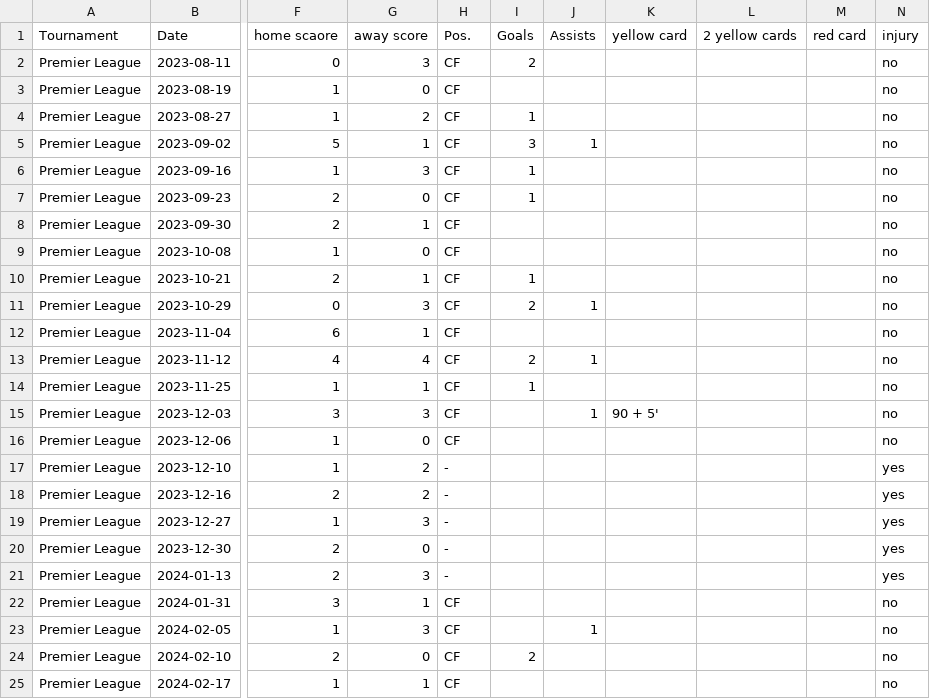
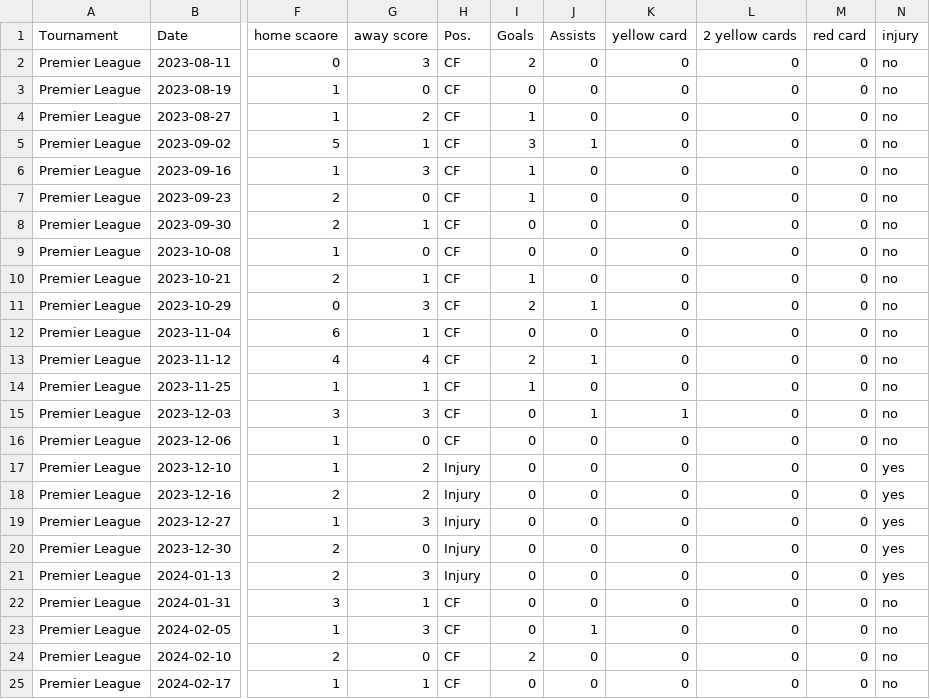
Before and after one commit to pablo06h/ai-conversational, a CSV file: stats 23-24.csv, drawn as a sheet; only a part is shown, gaps mark what is left out; the diff names each change by its address in the sheet, - before the commit and + after, or states it on an @@ line.

Commit message:
Add files via upload

```diff
--- a/stats 23-24.csv
+++ b/stats 23-24.csv
-J2:J4 (Assists): (empty)
+J2:J4 (Assists): 0
-K2:K14 (yellow card): (empty)
+K2:K14 (yellow card): 0
-L2:L25 (2 yellow cards): (empty)
+L2:L25 (2 yellow cards): 0
-M2:M25 (red card): (empty)
+M2:M25 (red card): 0
-I3 (Goals): (empty)
+I3 (Goals): 0
-J6:J10 (Assists): (empty)
+J6:J10 (Assists): 0
-I8:I9 (Goals): (empty)
+I8:I9 (Goals): 0
-I12 (Goals): (empty)
+I12 (Goals): 0
-J12 (Assists): (empty)
+J12 (Assists): 0
-J14 (Assists): (empty)
+J14 (Assists): 0
-I15:I23 (Goals): (empty)
+I15:I23 (Goals): 0
-K15 (yellow card): 90 + 5'
+K15 (yellow card): 1
-J16:J22 (Assists): (empty)
+J16:J22 (Assists): 0
-K16:K25 (yellow card): (empty)
+K16:K25 (yellow card): 0
-H17:H21 (Pos.): -
+H17:H21 (Pos.): Injury
-J24:J25 (Assists): (empty)
+J24:J25 (Assists): 0
-I25 (Goals): (empty)
+I25 (Goals): 0
```
